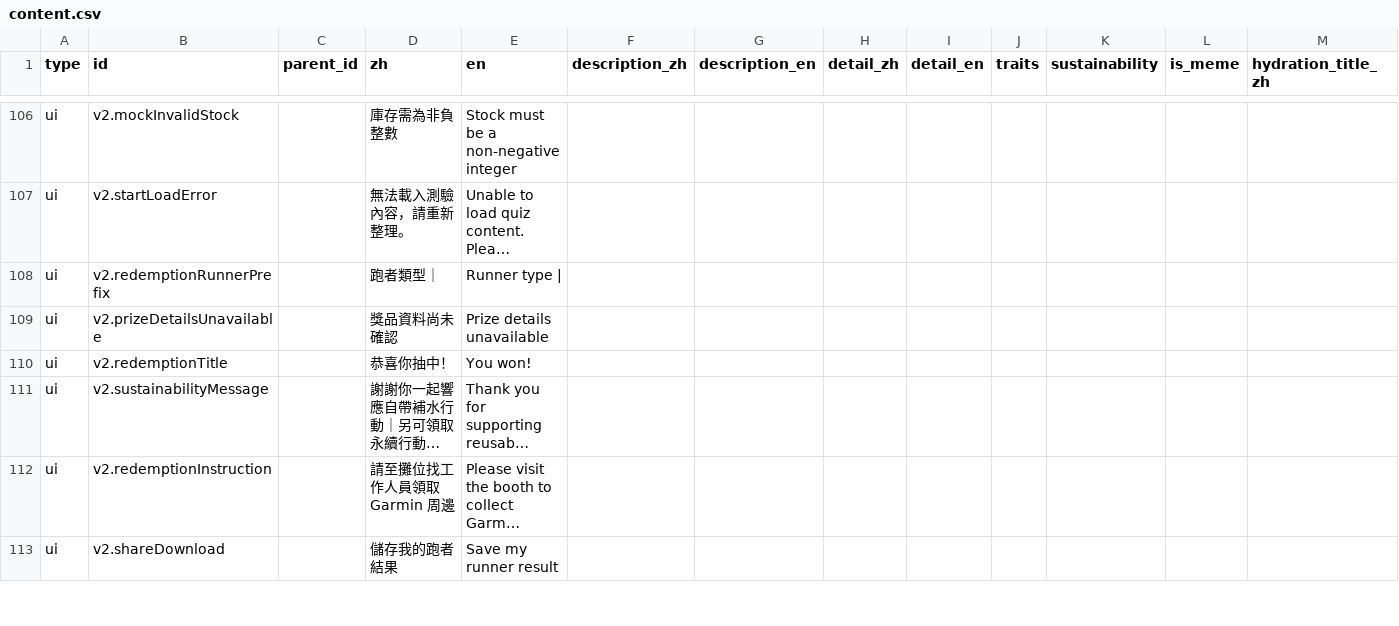
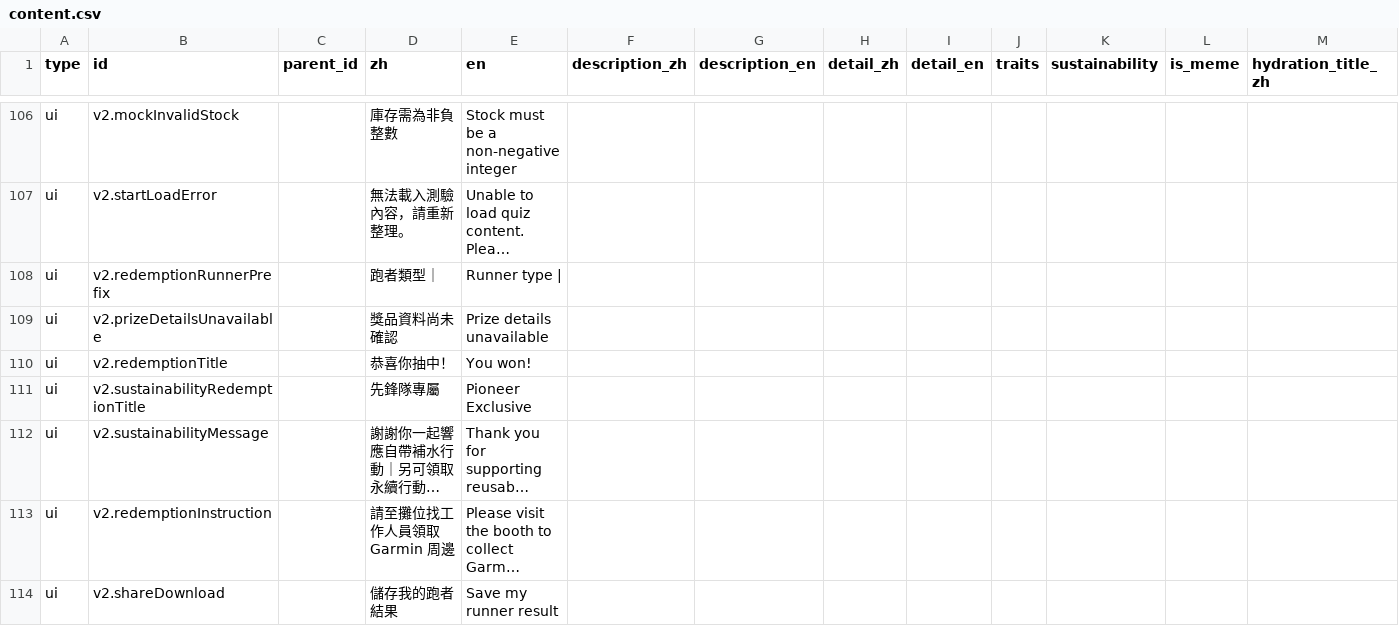
Before and after one commit to Yi-Cheng-Lin-ntu/GarminRunYourRunningGear, a CSV file: content.csv, drawn as a sheet; only a part is shown, gaps mark what is left out; long unchanged cells end in …; rows hold the shown columns only; the diff names each change by its address in the sheet, - before the commit and + after, or states it on an @@ line.

```diff
--- a/content.csv
+++ b/content.csv
+row 111: ui | v2.sustainabilityRedemptionTitle |  | 先鋒隊專屬 | Pioneer Exclusive
```
Also changed, not shown: 1 other file.
